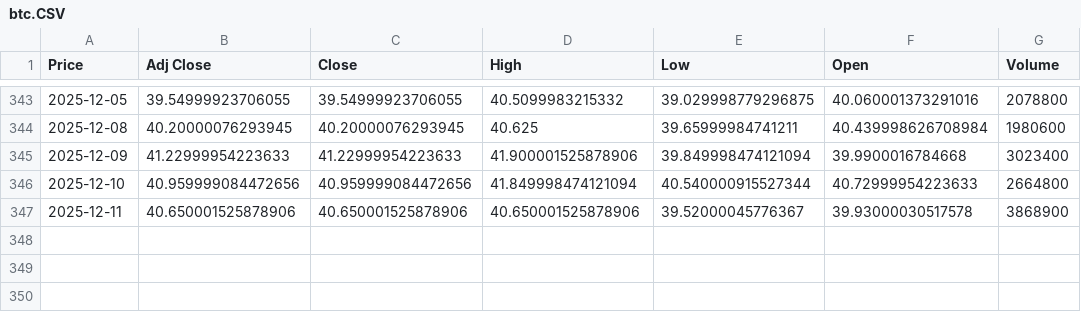
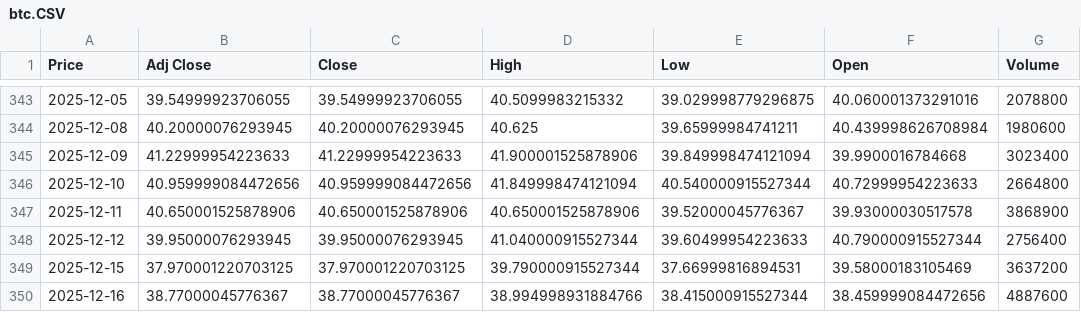
Before and after one commit to SebastianAbeSantoso/Project-Asteria, a CSV file: data/import/btc.CSV, drawn as a sheet; only a part is shown, gaps mark what is left out; the diff names each change by its address in the sheet, - before the commit and + after, or states it on an @@ line.

```diff
--- a/data/import/btc.CSV
+++ b/data/import/btc.CSV
+row 348: 2025-12-12 | 39.95000076293945 | 39.95000076293945 | 41.040000915527344 | 39.60499954223633 | 40.790000915527344 | 2756400
+row 349: 2025-12-15 | 37.970001220703125 | 37.970001220703125 | 39.790000915527344 | 37.66999816894531 | 39.58000183105469 | 3637200
+row 350: 2025-12-16 | 38.77000045776367 | 38.77000045776367 | 38.994998931884766 | 38.415000915527344 | 38.459999084472656 | 4887600
```
Also changed, not shown: data/import/BBCA.JK.CSV, 10 other files.
